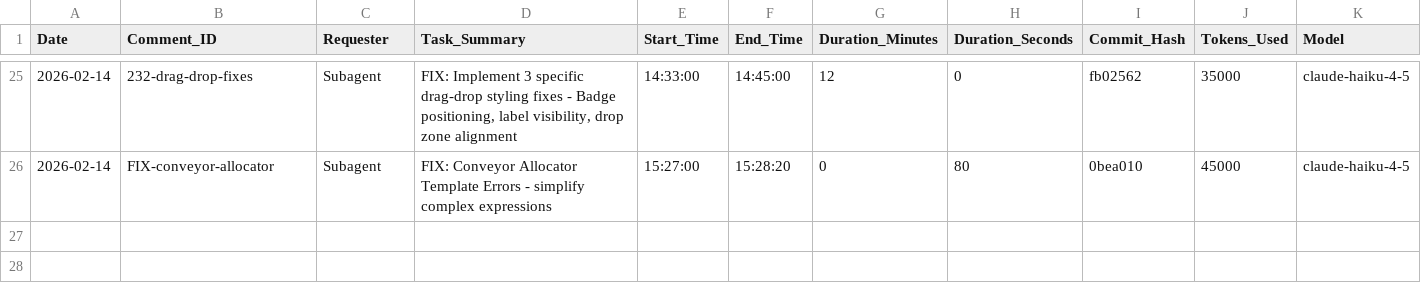
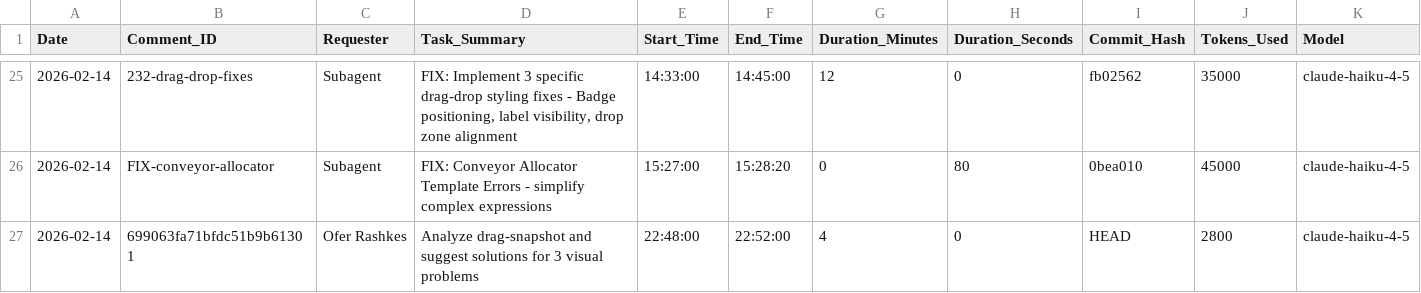
Before and after one commit to overclaw2/chart-builder, a CSV file: task-log.csv, drawn as a sheet; only a part is shown, gaps mark what is left out; rows hold the shown columns only; the diff names each change by its address in the sheet, - before the commit and + after, or states it on an @@ line.

Commit message:
Log: Drag-snapshot analysis - suggest solutions for 3 visual problems (4m, Ofer card #232)

```diff
--- a/task-log.csv
+++ b/task-log.csv
+row 27: 2026-02-14 | 699063fa71bfdc51b9b61301 | Ofer Rashkes | Analyze drag-snapshot and suggest solutions for 3 visual problems | 22:48:00 | 22:52:00 | 4 | 0 | HEAD | 2800 | claude-haiku-4-5
```
